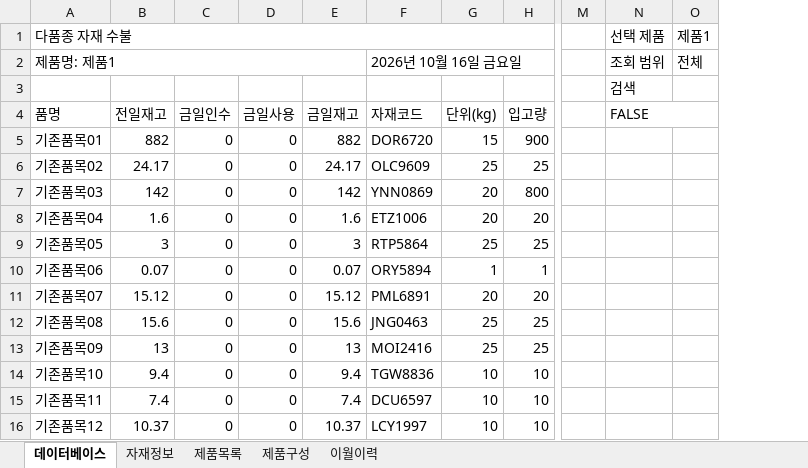
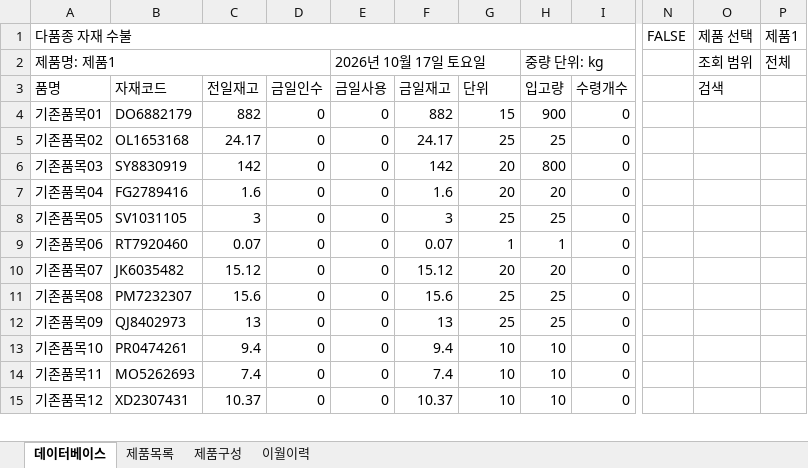
Before and after one commit to HumanYouSavedMe/doc, an Excel workbook: 통합.xlsm, sheet 데이터베이스, drawn as a sheet; only a part is shown, gaps mark what is left out; values as stored, in another font and other column widths than the file's, no cell formats; charts and pictures and conditional formats and table styles not drawn; removed rows and columns are numbered as before the commit, all else as after; rows hold the shown columns only; the diff names each change by its address in the sheet, - before the commit and + after, or states it on an @@ line.

```diff
--- a/통합.xlsm (sheet 데이터베이스)
+++ b/통합.xlsm (sheet 데이터베이스)
-sheet tab: 자재정보
+column B (자재코드), rows 4-15: DO6882179 | OL1653168 | SY8830919 | FG2789416 | SV1031105 | RT7920460 | JK6035482 | PM7232307 | QJ8402973 | PR0474261 | MO5262693 | XD2307431
-column F (자재코드), row 2: 2026년 10월 16일 금요일; rows 5-16: DOR6720 | OLC9609 | YNN0869 | ETZ1006 | RTP5864 | ORY5894 | PML6891 | JNG0463 | MOI2416 | TGW8836 | DCU6597 | LCY1997
+column I (수령개수), rows 4-15: all 0
@@ column M hidden, empty @@
+column N, row 1: FALSE
-A1:I1 merged
+A1:I1 merged
-O1 (검색): 선택 제품
+O1 (검색): 제품 선택
-A2:E2 merged
+A2:D2 merged
-E2 (금일사용): (empty)
+E2 (금일사용): 2026년 10월 17일 토요일
+E2:G2 merged
-H2 (입고량): (empty)
+H2 (입고량): 중량 단위: kg
+H2:I2 merged
-row 3:  |  |  |  |  |  |  |  |  | 검색
-G3: 단위(kg)
+G3: 단위
-O3: FALSE
+O3: 검색
-N4:O4 merged
```
Also changed, not shown: sheet 제품구성, sheet 이월이력, cell formats, formulas that keep their value, hidden cells, charts or pictures.
